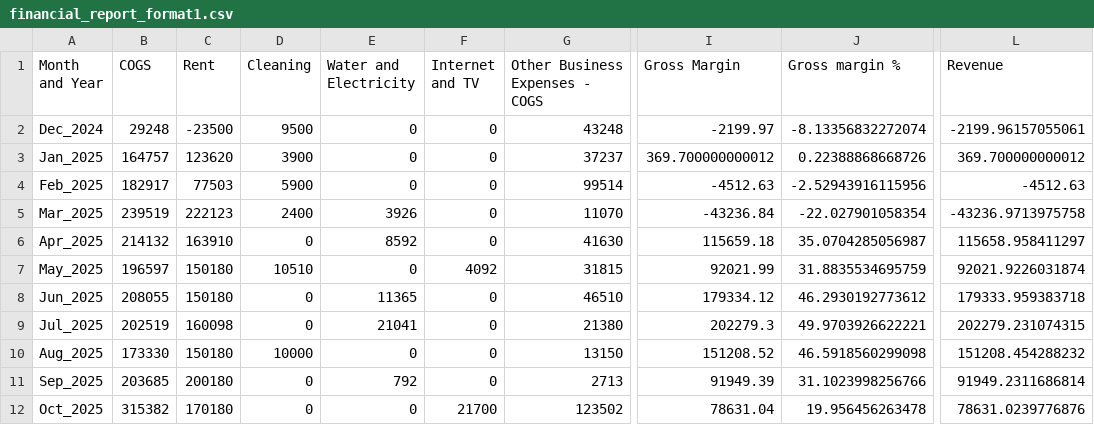
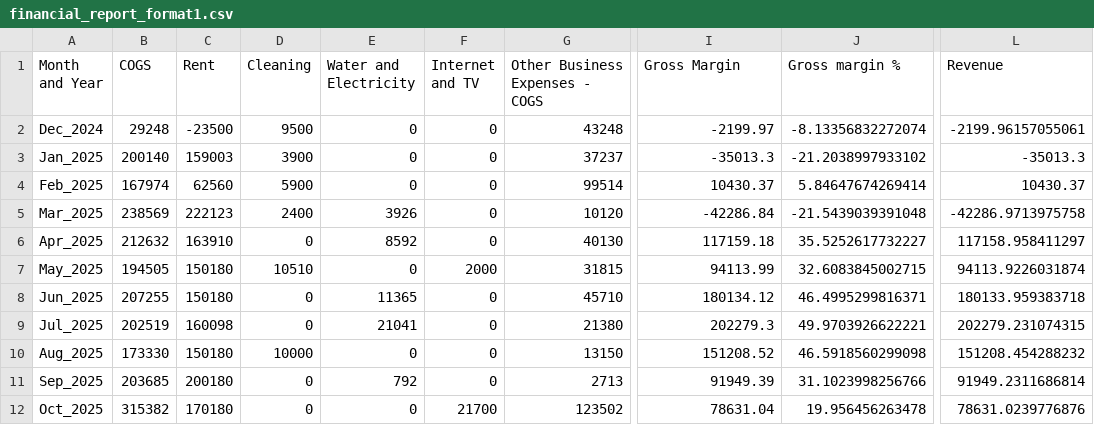
Before and after one commit to Russell-Shean/staycasa, a CSV file: data/financial_report_format1.csv, drawn as a sheet; only a part is shown, gaps mark what is left out; the diff names each change by its address in the sheet, - before the commit and + after, or states it on an @@ line.

```diff
--- a/data/financial_report_format1.csv
+++ b/data/financial_report_format1.csv
-B3 (COGS): 164757
+B3 (COGS): 200140
-C3 (Rent): 123620
+C3 (Rent): 159003
-I3 (Gross Margin): 369.700000000012
+I3 (Gross Margin): -35013.3
-J3 (Gross margin %): 0.22388868668726
+J3 (Gross margin %): -21.2038997933102
-L3 (Revenue): 369.700000000012
+L3 (Revenue): -35013.3
-B4 (COGS): 182917
+B4 (COGS): 167974
-C4 (Rent): 77503
+C4 (Rent): 62560
-I4 (Gross Margin): -4512.63
+I4 (Gross Margin): 10430.37
-J4 (Gross margin %): -2.52943916115956
+J4 (Gross margin %): 5.84647674269414
-L4 (Revenue): -4512.63
+L4 (Revenue): 10430.37
-B5 (COGS): 239519
+B5 (COGS): 238569
-G5 (Other Business Expenses - COGS): 11070
+G5 (Other Business Expenses - COGS): 10120
-I5 (Gross Margin): -43236.84
+I5 (Gross Margin): -42286.84
-J5 (Gross margin %): -22.027901058354
+J5 (Gross margin %): -21.5439039391048
-L5 (Revenue): -43236.9713975758
+L5 (Revenue): -42286.9713975758
-B6 (COGS): 214132
+B6 (COGS): 212632
-G6 (Other Business Expenses - COGS): 41630
+G6 (Other Business Expenses - COGS): 40130
-I6 (Gross Margin): 115659.18
+I6 (Gross Margin): 117159.18
-J6 (Gross margin %): 35.0704285056987
+J6 (Gross margin %): 35.5252617732227
-L6 (Revenue): 115658.958411297
+L6 (Revenue): 117158.958411297
-B7 (COGS): 196597
+B7 (COGS): 194505
-F7 (Internet and TV): 4092
+F7 (Internet and TV): 2000
-I7 (Gross Margin): 92021.99
+I7 (Gross Margin): 94113.99
-J7 (Gross margin %): 31.8835534695759
+J7 (Gross margin %): 32.6083845002715
-L7 (Revenue): 92021.9226031874
+L7 (Revenue): 94113.9226031874
-B8 (COGS): 208055
+B8 (COGS): 207255
-G8 (Other Business Expenses - COGS): 46510
+G8 (Other Business Expenses - COGS): 45710
-I8 (Gross Margin): 179334.12
+I8 (Gross Margin): 180134.12
-J8 (Gross margin %): 46.2930192773612
+J8 (Gross margin %): 46.4995299816371
-L8 (Revenue): 179333.959383718
+L8 (Revenue): 180133.959383718
```
Also changed, not shown: data/all_transactions.csv, data/financial_report_format2.csv, 1 other file.
